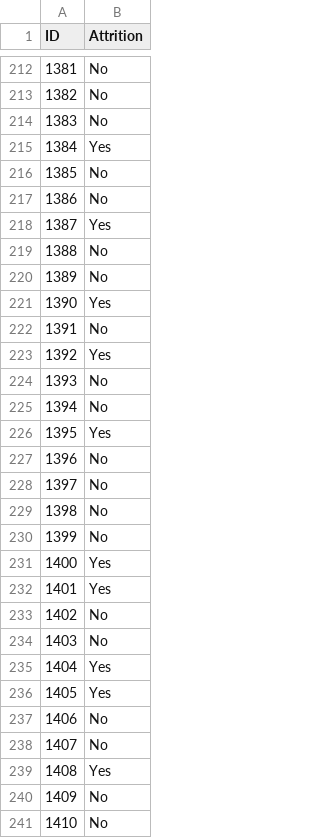
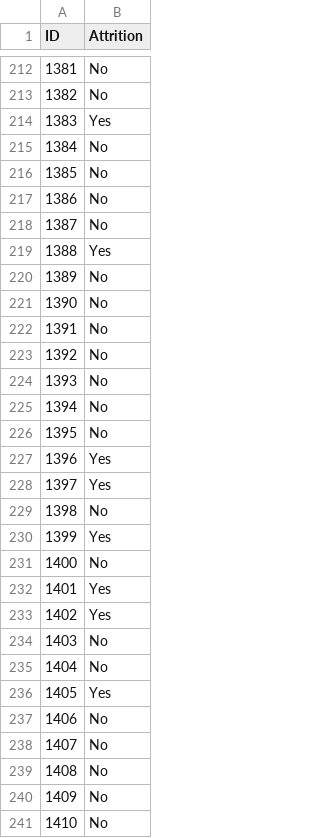
Before and after one commit to rmpalmer/DS6306_CaseStudy_2, a CSV file: Case2PredictionsPalmerAttrition.csv, drawn as a sheet; only a part is shown, gaps mark what is left out; the diff covers the shown part only.

```diff
--- a/Case2PredictionsPalmerAttrition.csv
+++ b/Case2PredictionsPalmerAttrition.csv
@@ -213,24 +213,24 @@ ID,Attrition
 1382,No
-1383,No
-1384,Yes
+1383,Yes
+1384,No
 1385,No
 1386,No
-1387,Yes
-1388,No
+1387,No
+1388,Yes
 1389,No
-1390,Yes
+1390,No
 1391,No
-1392,Yes
+1392,No
 1393,No
 1394,No
-1395,Yes
-1396,No
-1397,No
+1395,No
+1396,Yes
+1397,Yes
 1398,No
-1399,No
-1400,Yes
+1399,Yes
+1400,No
 1401,Yes
-1402,No
+1402,Yes
 1403,No
-1404,Yes
+1404,No
 1405,Yes
@@ -238,3 +238,3 @@ ID,Attrition
 1407,No
-1408,Yes
+1408,No
 1409,No
```
Also changed, not shown: 67 edited cells elsewhere in this file, 2 other files.
